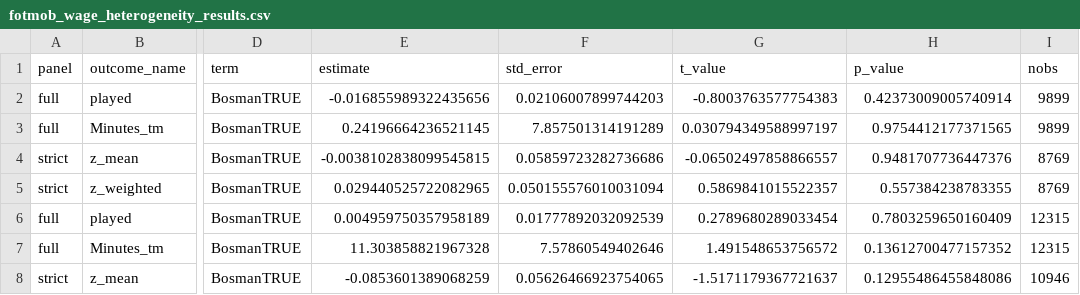
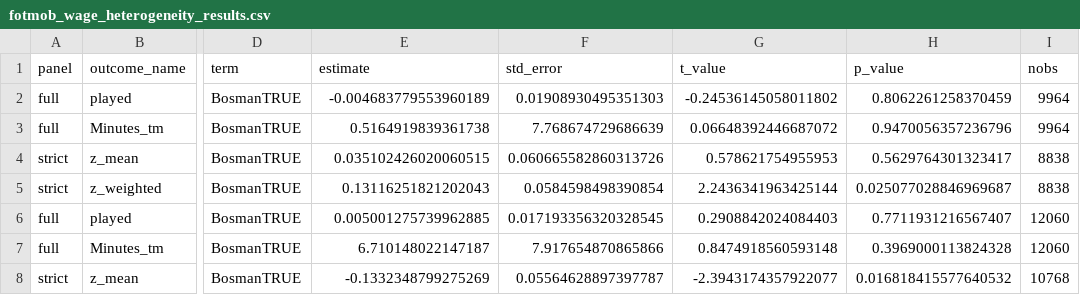
Before and after one commit to Holmarker/thesis, a CSV file: results/fotmob_regressions/fotmob_wage_heterogeneity_results.csv, drawn as a sheet; only a part is shown, gaps mark what is left out; the diff covers the shown part only; the diff names each change by its address in the sheet, - before the commit and + after, or states it on an @@ line.

```diff
--- a/results/fotmob_regressions/fotmob_wage_heterogeneity_results.csv
+++ b/results/fotmob_regressions/fotmob_wage_heterogeneity_results.csv
-E2 (estimate): -0.016855989322435656
+E2 (estimate): -0.004683779553960189
-F2 (std_error): 0.02106007899744203
+F2 (std_error): 0.01908930495351303
-G2 (t_value): -0.8003763577754383
+G2 (t_value): -0.24536145058011802
-H2 (p_value): 0.42373009005740914
+H2 (p_value): 0.8062261258370459
-I2:I3 (nobs): 9899
+I2:I3 (nobs): 9964
-E3 (estimate): 0.24196664236521145
+E3 (estimate): 0.5164919839361738
-F3 (std_error): 7.857501314191289
+F3 (std_error): 7.768674729686639
-G3 (t_value): 0.030794349588997197
+G3 (t_value): 0.06648392446687072
-H3 (p_value): 0.9754412177371565
+H3 (p_value): 0.9470056357236796
-E4 (estimate): -0.0038102838099545815
+E4 (estimate): 0.035102426020060515
-F4 (std_error): 0.05859723282736686
+F4 (std_error): 0.060665582860313726
-G4 (t_value): -0.06502497858866557
+G4 (t_value): 0.578621754955953
-H4 (p_value): 0.9481707736447376
+H4 (p_value): 0.5629764301323417
-I4:I5 (nobs): 8769
+I4:I5 (nobs): 8838
-E5 (estimate): 0.029440525722082965
+E5 (estimate): 0.13116251821202043
-F5 (std_error): 0.050155576010031094
+F5 (std_error): 0.0584598498390854
-G5 (t_value): 0.5869841015522357
+G5 (t_value): 2.2436341963425144
-H5 (p_value): 0.557384238783355
+H5 (p_value): 0.025077028846969687
-E6 (estimate): 0.004959750357958189
+E6 (estimate): 0.005001275739962885
-F6 (std_error): 0.01777892032092539
+F6 (std_error): 0.017193356320328545
-G6 (t_value): 0.2789680289033454
+G6 (t_value): 0.2908842024084403
-H6 (p_value): 0.7803259650160409
+H6 (p_value): 0.7711931216567407
-I6:I7 (nobs): 12315
+I6:I7 (nobs): 12060
-E7 (estimate): 11.303858821967328
+E7 (estimate): 6.710148022147187
-F7 (std_error): 7.57860549402646
+F7 (std_error): 7.917654870865866
-G7 (t_value): 1.491548653756572
+G7 (t_value): 0.8474918560593148
-H7 (p_value): 0.13612700477157352
+H7 (p_value): 0.3969000113824328
-E8 (estimate): -0.0853601389068259
+E8 (estimate): -0.1332348799275269
-F8 (std_error): 0.05626466923754065
+F8 (std_error): 0.05564628897397787
-G8 (t_value): -1.5171179367721637
+G8 (t_value): -2.3943174357922077
-H8 (p_value): 0.12955486455848086
+H8 (p_value): 0.016818415577640532
-I8 (nobs): 10946
+I8 (nobs): 10768
```
Also changed, not shown: 25 edited cells elsewhere in this file, results/fotmob_regressions/club_wage_match_table.csv, results/fotmob_regressions/fotmob_wage_interaction_tests.csv, 6 other files.
